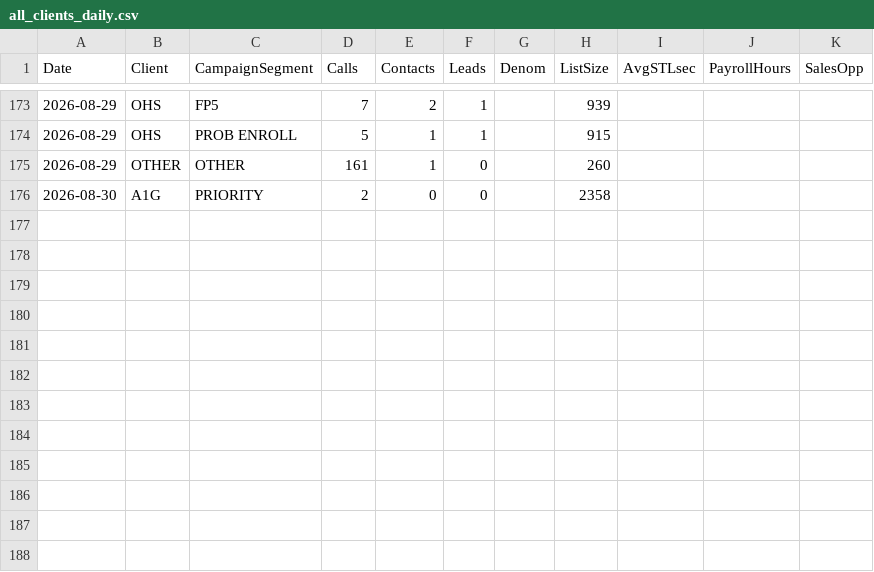
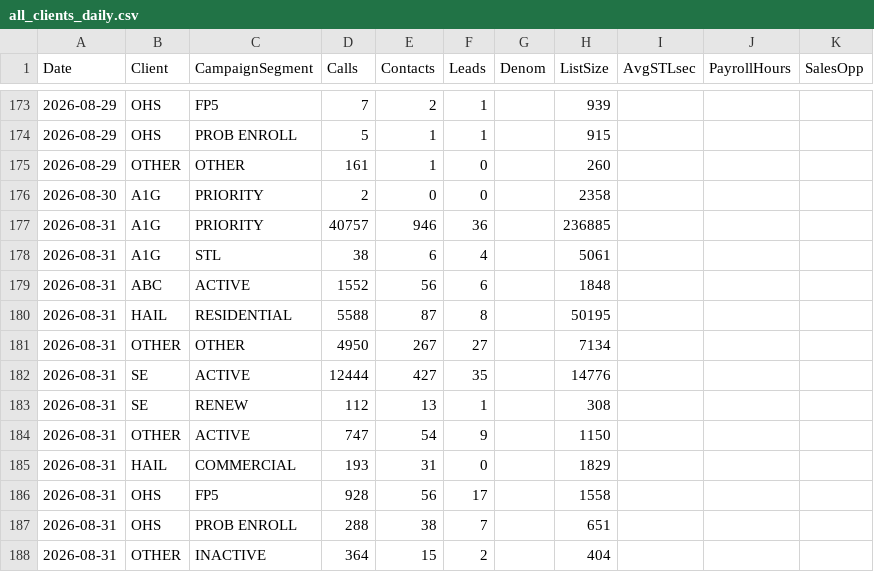
Before and after one commit to elite-call/priority-clients-dash, a CSV file: data/all_clients_daily.csv, drawn as a sheet; only a part is shown, gaps mark what is left out.

Commit message:
Campaign Summary — 2026-08-31

```diff
--- a/data/all_clients_daily.csv
+++ b/data/all_clients_daily.csv
@@ -176 +176,13 @@ Date,Client,CampaignSegment,Calls,Contacts,Leads,Denom,ListSize,AvgSTLsec,Payrol
 2026-08-30,A1G,PRIORITY,2,0,0,,2358,,,
+2026-08-31,A1G,PRIORITY,40757,946,36,,236885,,,
+2026-08-31,A1G,STL,38,6,4,,5061,,,
+2026-08-31,ABC,ACTIVE,1552,56,6,,1848,,,
+2026-08-31,HAIL,RESIDENTIAL,5588,87,8,,50195,,,
+2026-08-31,OTHER,OTHER,4950,267,27,,7134,,,
+2026-08-31,SE,ACTIVE,12444,427,35,,14776,,,
+2026-08-31,SE,RENEW,112,13,1,,308,,,
+2026-08-31,OTHER,ACTIVE,747,54,9,,1150,,,
+2026-08-31,HAIL,COMMERCIAL,193,31,0,,1829,,,
+2026-08-31,OHS,FP5,928,56,17,,1558,,,
+2026-08-31,OHS,PROB ENROLL,288,38,7,,651,,,
+2026-08-31,OTHER,INACTIVE,364,15,2,,404,,,
```
